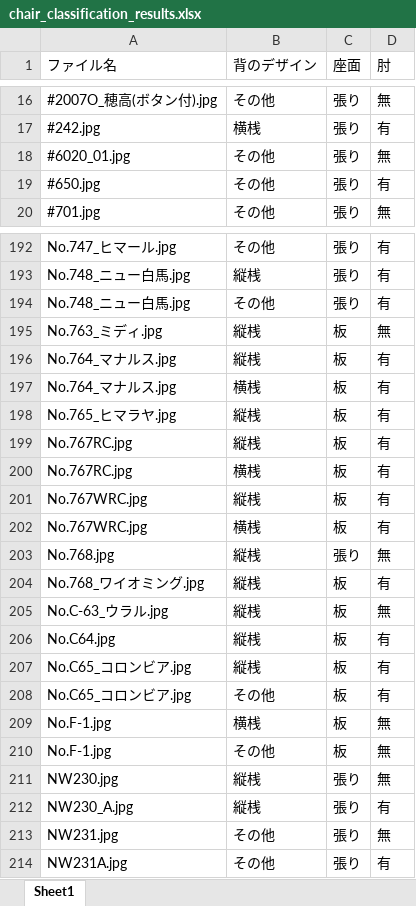
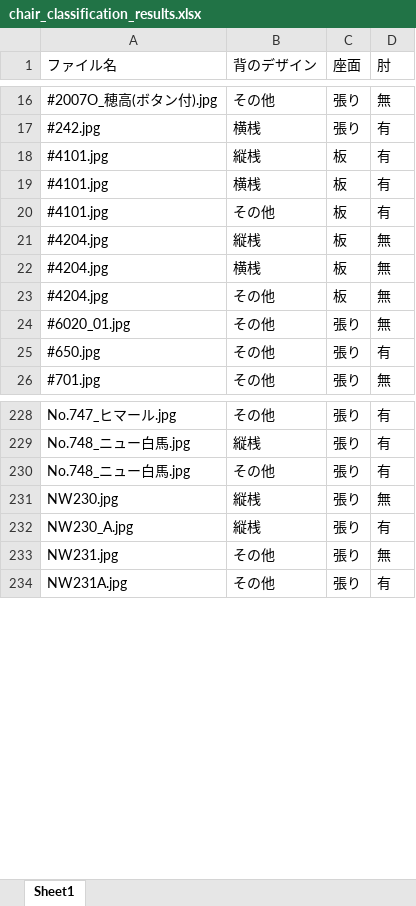
Before and after one commit to cocosan1/repair_chair_gemini, an Excel workbook: chair_classification_results.xlsx, sheet Sheet1, drawn as a sheet; only a part is shown, gaps mark what is left out; values as stored, in another font and other column widths than the file's, no cell formats; removed rows and columns are numbered as before the commit, all else as after; the diff covers the shown part only; the diff names each change by its address in the sheet, - before the commit and + after, or states it on an @@ line.

```diff
--- a/chair_classification_results.xlsx (sheet Sheet1)
+++ b/chair_classification_results.xlsx (sheet Sheet1)
+row 18: #4101.jpg | 縦桟 | 板 | 有
+row 19: #4101.jpg | 横桟 | 板 | 有
+row 20: #4101.jpg | その他 | 板 | 有
+row 21: #4204.jpg | 縦桟 | 板 | 無
+row 22: #4204.jpg | 横桟 | 板 | 無
+row 23: #4204.jpg | その他 | 板 | 無
-row 195: No.763_ミディ.jpg | 縦桟 | 板 | 無
-row 196: No.764_マナルス.jpg | 縦桟 | 板 | 有
-row 197: No.764_マナルス.jpg | 横桟 | 板 | 有
-row 198: No.765_ヒマラヤ.jpg | 縦桟 | 板 | 有
-row 199: No.767RC.jpg | 縦桟 | 板 | 有
-row 200: No.767RC.jpg | 横桟 | 板 | 有
-row 201: No.767WRC.jpg | 縦桟 | 板 | 有
-row 202: No.767WRC.jpg | 横桟 | 板 | 有
-row 203: No.768.jpg | 縦桟 | 張り | 無
-row 204: No.768_ワイオミング.jpg | 縦桟 | 板 | 有
-row 205: No.C-63_ウラル.jpg | 縦桟 | 板 | 無
-row 206: No.C64.jpg | 縦桟 | 板 | 有
-row 207: No.C65_コロンビア.jpg | 縦桟 | 板 | 有
-row 208: No.C65_コロンビア.jpg | その他 | 板 | 有
-row 209: No.F-1.jpg | 横桟 | 板 | 無
-row 210: No.F-1.jpg | その他 | 板 | 無
```
Also changed, not shown: 78 added rows elsewhere in this sheet, cell formats, chair_all.xlsx, comment.xlsx, 51 other files.
